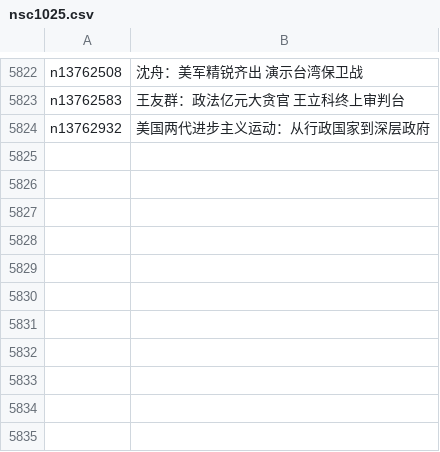
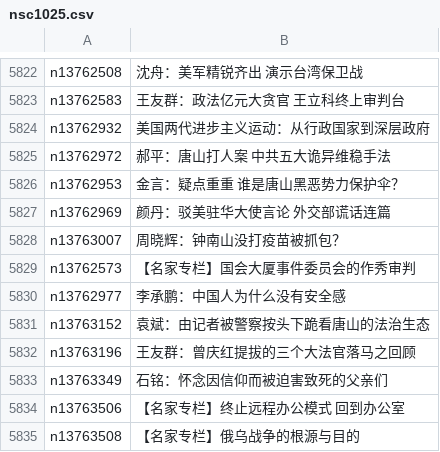
Before and after one commit to easy2view/epoch-comment, a CSV file: indexes/nsc1025.csv, drawn as a sheet; only a part is shown, gaps mark what is left out.

```diff
--- a/indexes/nsc1025.csv
+++ b/indexes/nsc1025.csv
@@ -5824 +5824,12 @@ n13762583,王友群：政法亿元大贪官 王立科终上审判台
 n13762932,美国两代进步主义运动：从行政国家到深层政府
+n13762972,郝平：唐山打人案 中共五大诡异维稳手法
+n13762953,金言：疑点重重 谁是唐山黑恶势力保护伞？
+n13762969,颜丹：驳美驻华大使言论 外交部谎话连篇
+n13763007,周晓辉：钟南山没打疫苗被抓包？
+n13762573,【名家专栏】国会大厦事件委员会的作秀审判
+n13762977,李承鹏：中国人为什么没有安全感
+n13763152,袁斌：由记者被警察按头下跪看唐山的法治生态
+n13763196,王友群：曾庆红提拔的三个大法官落马之回顾
+n13763349,石铭：怀念因信仰而被迫害致死的父亲们
+n13763506,【名家专栏】终止远程办公模式 回到办公室
+n13763508,【名家专栏】俄乌战争的根源与目的
```
Also changed, not shown: indexes/nsc993.csv, 22 other files.
